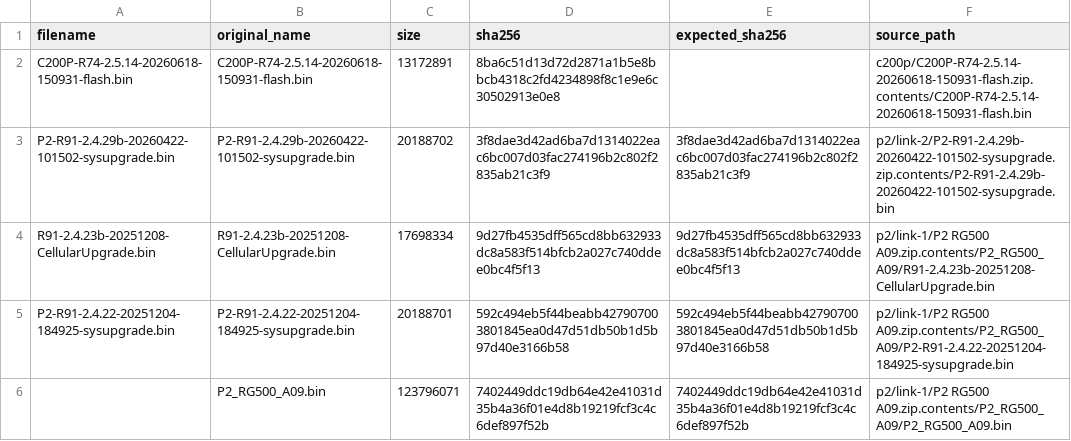
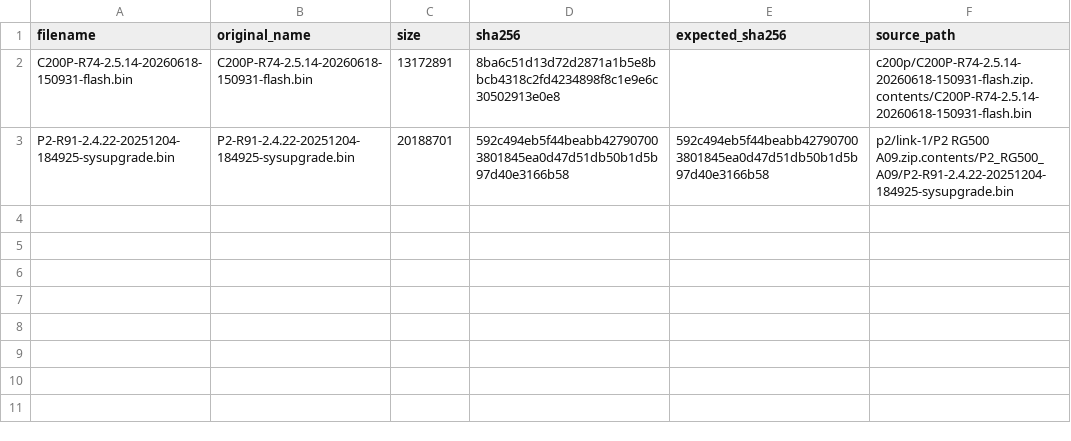
Before and after one commit to diablomike20/ChatGPT-Downloader, a CSV file: firmware/cudy/dev-support/RE-CUDY-DEV-SUPPORT-MANIFEST.csv, drawn as a sheet.

Commit message:
RE: keep only dev-support-owned firmware in manifest

```diff
--- a/firmware/cudy/dev-support/RE-CUDY-DEV-SUPPORT-MANIFEST.csv
+++ b/firmware/cudy/dev-support/RE-CUDY-DEV-SUPPORT-MANIFEST.csv
@@ -2,5 +2,2 @@
 C200P-R74-2.5.14-20260618-150931-flash.bin,C200P-R74-2.5.14-20260618-150931-flash.bin,13172891,8ba6c51d13d72d2871a1b5e8bbcb4318c2fd4234898f8c1e9e6c30502913e0e8,,c200p/C200P-R74-2.5.14-20260618-150931-flash.zip.contents/C200P-R74-2.5.14-20260618-150931-flash.bin
-P2-R91-2.4.29b-20260422-101502-sysupgrade.bin,P2-R91-2.4.29b-20260422-101502-sysupgrade.bin,20188702,3f8dae3d42ad6ba7d1314022eac6bc007d03fac274196b2c802f2835ab21c3f9,3f8dae3d42ad6ba7d1314022eac6bc007d03fac274196b2c802f2835ab21c3f9,p2/link-2/P2-R91-2.4.29b-20260422-101502-sysupgrade.zip.contents/P2-R91-2.4.29b-20260422-101502-sysupgrade.bin
-R91-2.4.23b-20251208-CellularUpgrade.bin,R91-2.4.23b-20251208-CellularUpgrade.bin,17698334,9d27fb4535dff565cd8bb632933dc8a583f514bfcb2a027c740ddee0bc4f5f13,9d27fb4535dff565cd8bb632933dc8a583f514bfcb2a027c740ddee0bc4f5f13,p2/link-1/P2 RG500 A09.zip.contents/P2_RG500_A09/R91-2.4.23b-20251208-CellularUpgrade.bin
 P2-R91-2.4.22-20251204-184925-sysupgrade.bin,P2-R91-2.4.22-20251204-184925-sysupgrade.bin,20188701,592c494eb5f44beabb427907003801845ea0d47d51db50b1d5b97d40e3166b58,592c494eb5f44beabb427907003801845ea0d47d51db50b1d5b97d40e3166b58,p2/link-1/P2 RG500 A09.zip.contents/P2_RG500_A09/P2-R91-2.4.22-20251204-184925-sysupgrade.bin
-,P2_RG500_A09.bin,123796071,7402449ddc19db64e42e41031d35b4a36f01e4d8b19219fcf3c4c6def897f52b,7402449ddc19db64e42e41031d35b4a36f01e4d8b19219fcf3c4c6def897f52b,p2/link-1/P2 RG500 A09.zip.contents/P2_RG500_A09/P2_RG500_A09.bin
```
